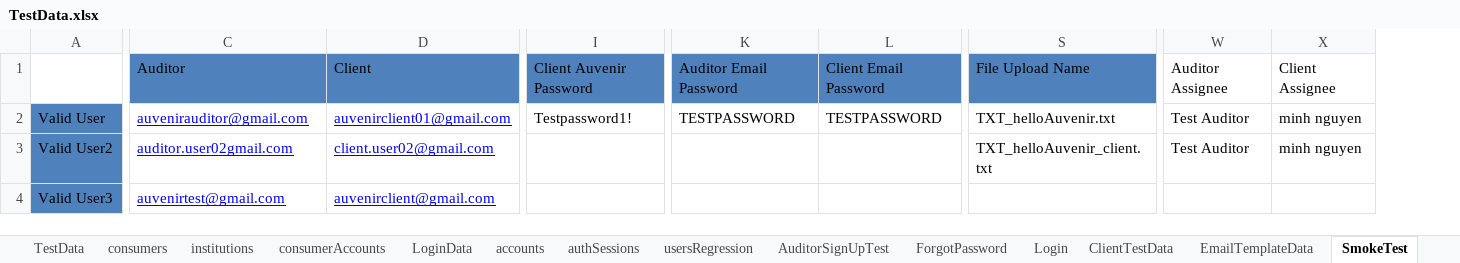
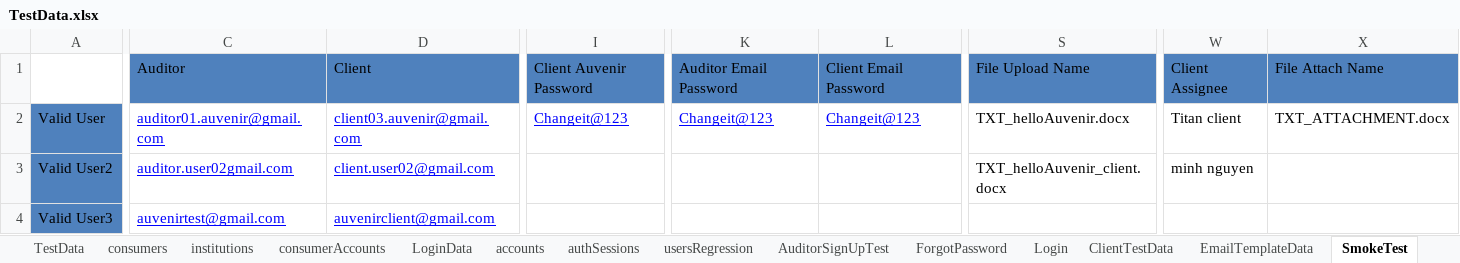
Before and after one commit to duongnguyendr/DataDriven, an Excel workbook: TestData.xlsx, sheet SmokeTest, drawn as a sheet; only a part is shown, gaps mark what is left out; values as stored, in another font and other column widths than the file's, no borders; removed rows and columns are numbered as before the commit, all else as after; the diff covers the shown part only; the diff names each change by its address in the sheet, - before the commit and + after, or states it on an @@ line.

Commit message:
testdata for smoketest

```diff
--- a/TestData.xlsx (sheet SmokeTest)
+++ b/TestData.xlsx (sheet SmokeTest)
-column W, rows 1-3: Auditor Assignee | Test Auditor | Test Auditor
+column X, rows 1-2: File Attach Name | TXT_ATTACHMENT.docx
-W1 fill: none
+W1 fill: #4F81BD
-C2: auvenirauditor@gmail.com
+C2: auditor01.auvenir@gmail.com
-D2: auvenirclient01@gmail.com
+D2: client03.auvenir@gmail.com
-I2: Testpassword1!
+I2: Changeit@123
@@ I2 underline: off → on, text colour: black → #0000FF @@
-K2: TESTPASSWORD
+K2: Changeit@123
@@ K2:L2 underline: off → on, text colour: black → #0000FF @@
-L2: TESTPASSWORD
+L2: Changeit@123
-S2: TXT_helloAuvenir.txt
+S2: TXT_helloAuvenir.docx
-W2: minh nguyen
+W2: Titan client
-S3: TXT_helloAuvenir_client.txt
+S3: TXT_helloAuvenir_client.docx
```
Also changed, not shown: cell formats elsewhere in this sheet.
